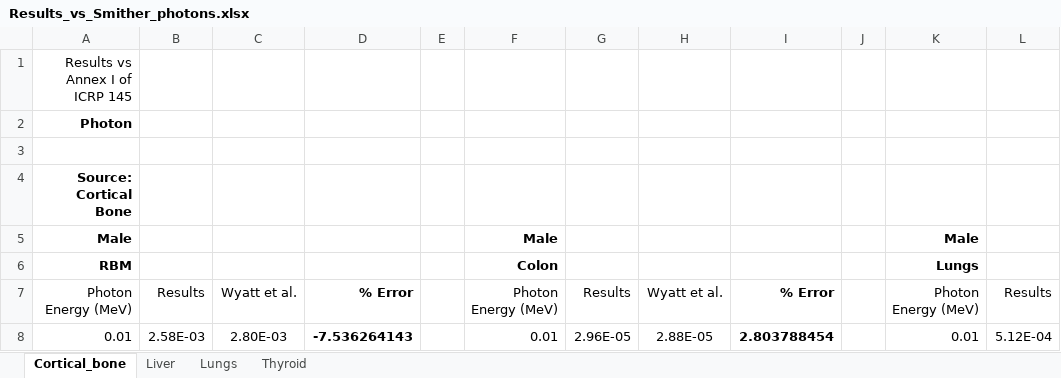
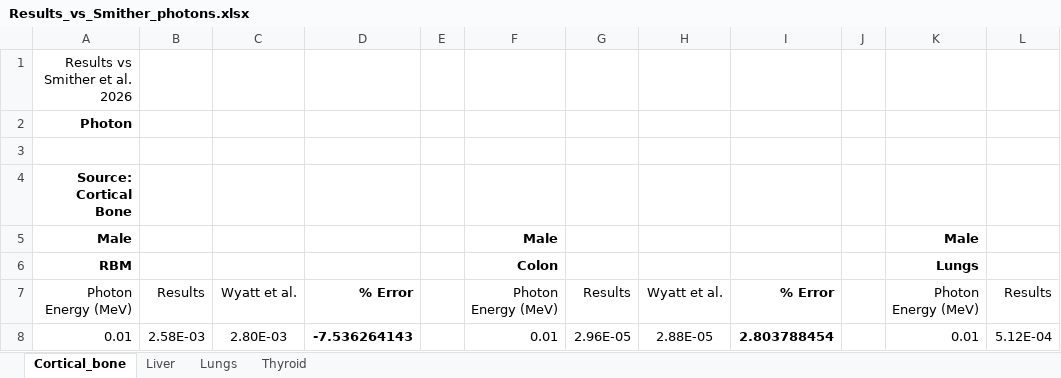
Before and after one commit to Maximuser5055/PHITS_Geant4_python_scripts, an Excel workbook: 4_results/e_QA/Results_vs_Smither_photons.xlsx, sheet Cortical_bone, drawn as a sheet; only a part is shown; values as stored, in another font and other column widths than the file's, no borders; the diff names each change by its address in the sheet, - before the commit and + after, or states it on an @@ line.

```diff
--- a/4_results/e_QA/Results_vs_Smither_photons.xlsx (sheet Cortical_bone)
+++ b/4_results/e_QA/Results_vs_Smither_photons.xlsx (sheet Cortical_bone)
-A1: Results vs Annex I of ICRP 145
+A1: Results vs Smither et al. 2026
```
Also changed, not shown: sheet Liver, sheet Lungs, sheet Thyroid, 4_results/e_QA/Results_vs_ICRP145_electrons.xlsx, 13 other files.
